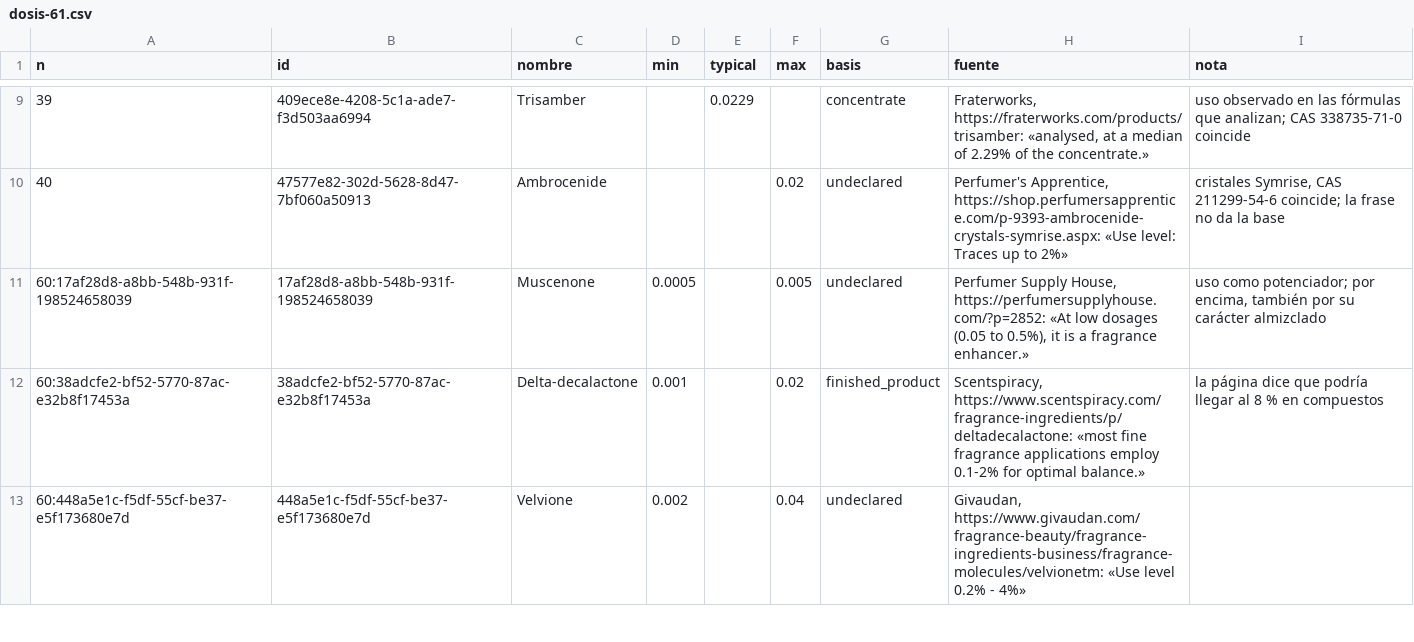
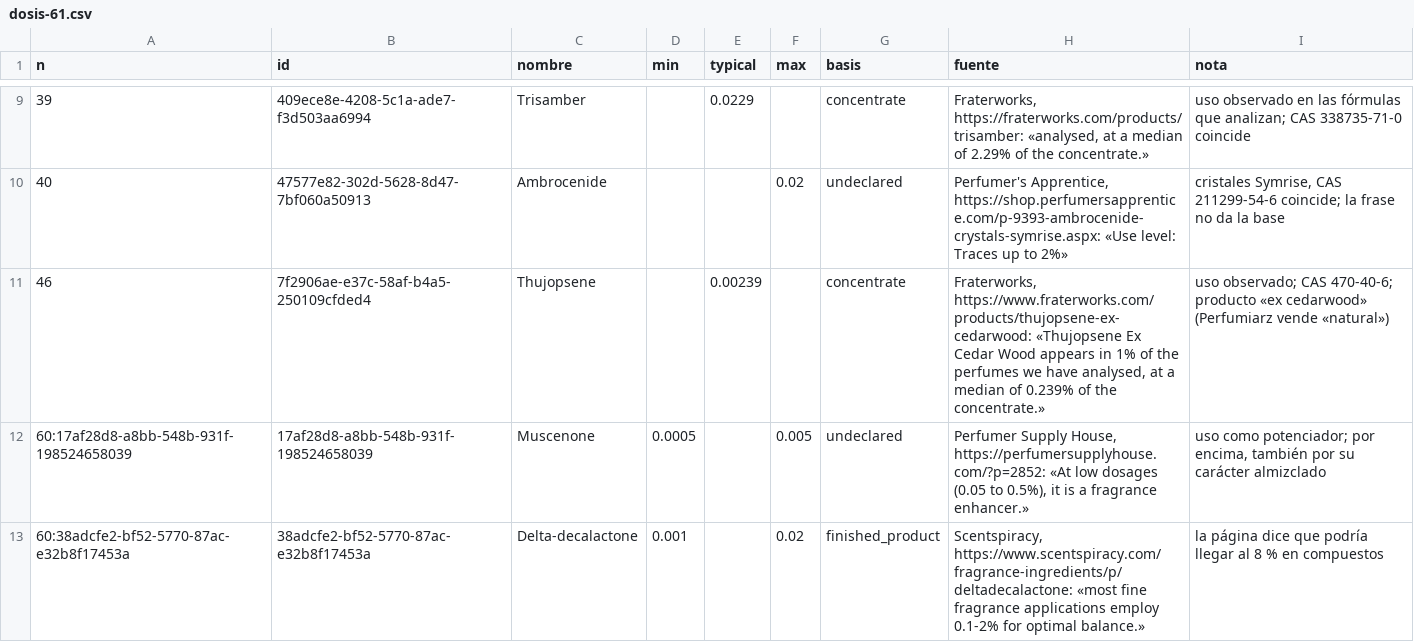
Before and after one commit to smortenax/perfumeria-app, a CSV file: migracion-v3/web/info-61/dosis-61.csv, drawn as a sheet; only a part is shown, gaps mark what is left out; the shorter side is filled out with more unchanged rows; the diff names each change by its address in the sheet, - before the commit and + after, or states it on an @@ line.

```diff
--- a/migracion-v3/web/info-61/dosis-61.csv
+++ b/migracion-v3/web/info-61/dosis-61.csv
+row 11: 46 | 7f2906ae-e37c-58af-b4a5-250109cfded4 | Thujopsene |  | 0.00239 |  | concentrate | Fraterworks, https://www.fraterworks.com/products/thujopsene-ex-cedarwood: «Thujopsene Ex Cedar Wood appears in 1% of the perfumes we have analysed, at a median of 0.239% of the concentrate.» | uso observado; CAS 470-40-6; producto «ex cedarwood» (Perfumiarz vende «natural»)
```
Also changed, not shown: migracion-v3/tandas/61-rezagados-y-usos/material_doses.csv, migracion-v3/web/info-61/no-usado-61.csv, 5 other files.
